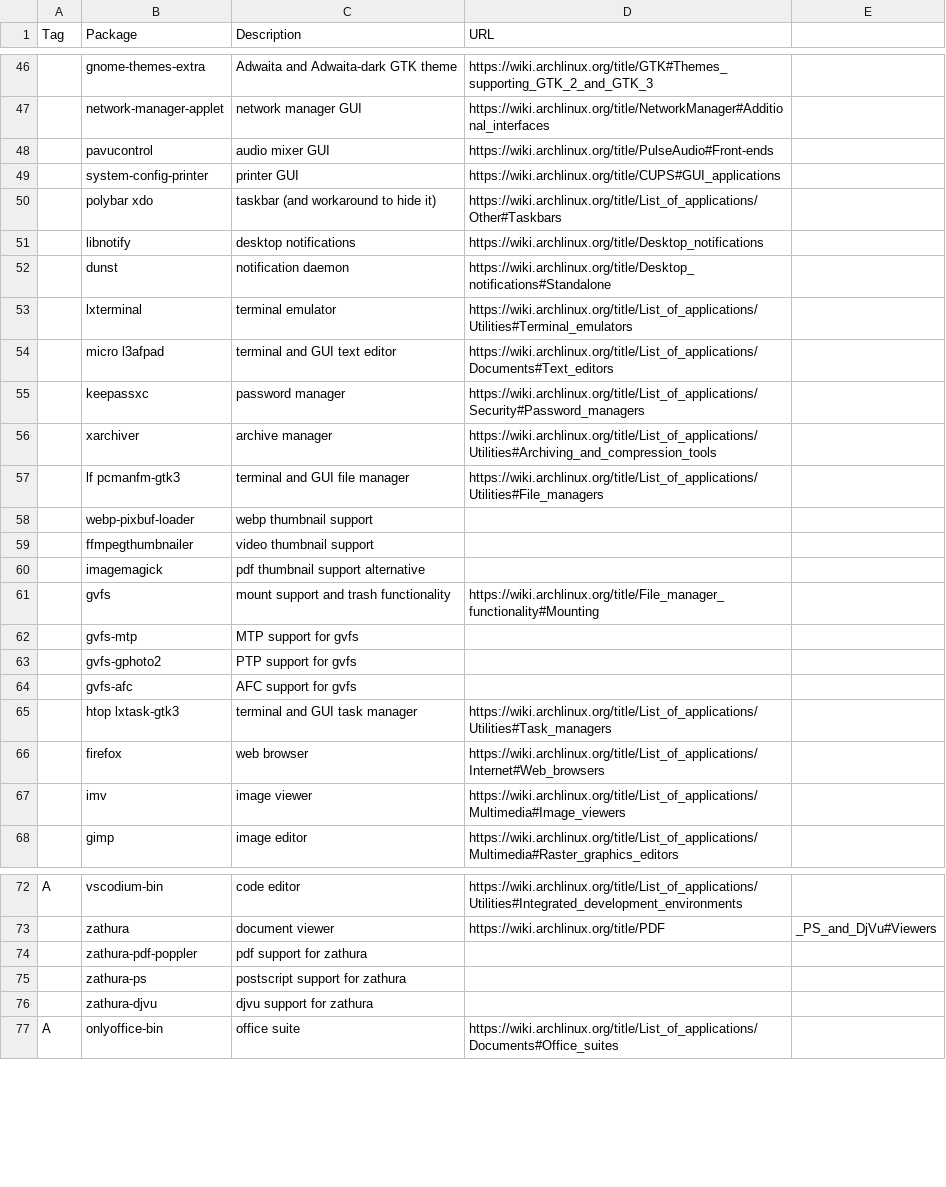
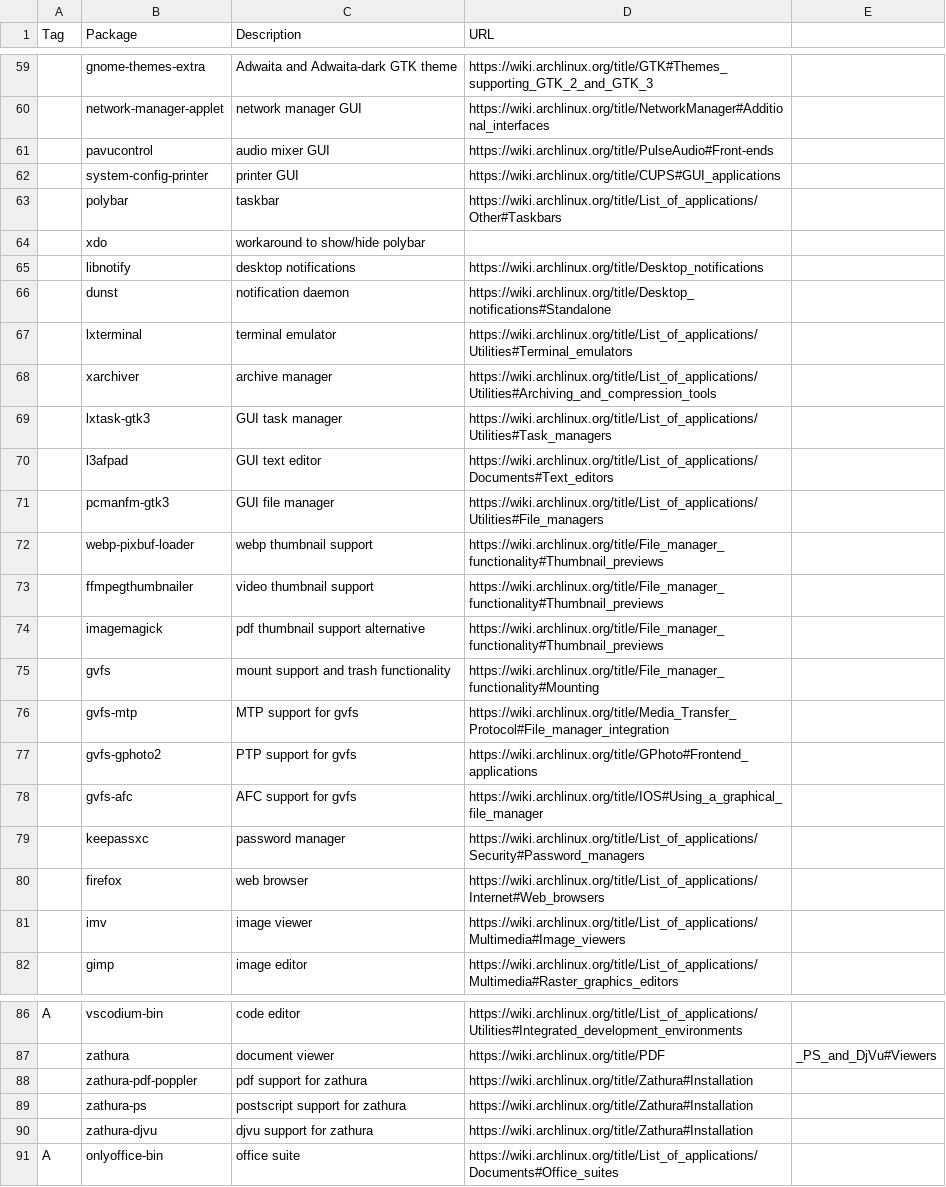
Before and after one commit to shyguyCreate/setup, a CSV file: pkgs.csv, drawn as a sheet; only a part is shown, gaps mark what is left out; removed rows and columns are numbered as before the commit, all else as after; the diff covers the shown part only; the diff names each change by its address in the sheet, - before the commit and + after, or states it on an @@ line.

Commit message:
feat: send every package to its own line

```diff
--- a/pkgs.csv
+++ b/pkgs.csv
-B63 (Package): polybar xdo
+B63 (Package): polybar
-C63 (Description): taskbar (and workaround to hide it)
+C63 (Description): taskbar
+row 64:  | xdo | workaround to show/hide polybar
@@ row 56 moved to row 68: xarchiver @@
+row 69:  | lxtask-gtk3 | GUI task manager | https://wiki.archlinux.org/title/List_of_applications/Utilities#Task_managers
-B70 (Package): micro l3afpad
+B70 (Package): l3afpad
-C70 (Description): terminal and GUI text editor
+C70 (Description): GUI text editor
+row 71:  | pcmanfm-gtk3 | GUI file manager | https://wiki.archlinux.org/title/List_of_applications/Utilities#File_managers
+row 72:  | webp-pixbuf-loader | webp thumbnail support | https://wiki.archlinux.org/title/File_manager_functionality#Thumbnail_previews
+row 73:  | ffmpegthumbnailer | video thumbnail support | https://wiki.archlinux.org/title/File_manager_functionality#Thumbnail_previews
+row 74:  | imagemagick | pdf thumbnail support alternative | https://wiki.archlinux.org/title/File_manager_functionality#Thumbnail_previews
@@ row 61 moved to row 75: gvfs @@
+row 76:  | gvfs-mtp | MTP support for gvfs | https://wiki.archlinux.org/title/Media_Transfer_Protocol#File_manager_integration
+row 77:  | gvfs-gphoto2 | PTP support for gvfs | https://wiki.archlinux.org/title/GPhoto#Frontend_applications
+row 78:  | gvfs-afc | AFC support for gvfs | https://wiki.archlinux.org/title/IOS#Using_a_graphical_file_manager
-row 57:  | lf pcmanfm-gtk3 | terminal and GUI file manager | https://wiki.archlinux.org/title/List_of_applications/Utilities#File_managers
-row 58:  | webp-pixbuf-loader | webp thumbnail support
-row 59:  | ffmpegthumbnailer | video thumbnail support
-row 60:  | imagemagick | pdf thumbnail support alternative
-row 62:  | gvfs-mtp | MTP support for gvfs
-row 63:  | gvfs-gphoto2 | PTP support for gvfs
-row 64:  | gvfs-afc | AFC support for gvfs
-row 65:  | htop lxtask-gtk3 | terminal and GUI task manager | https://wiki.archlinux.org/title/List_of_applications/Utilities#Task_managers
-D88:D90 (URL): (empty)
+D88:D90 (URL): https://wiki.archlinux.org/title/Zathura#Installation
```
Also changed, not shown: 18 added rows, 5 removed rows, 1 moved row and 3 edited cells elsewhere in this file.
